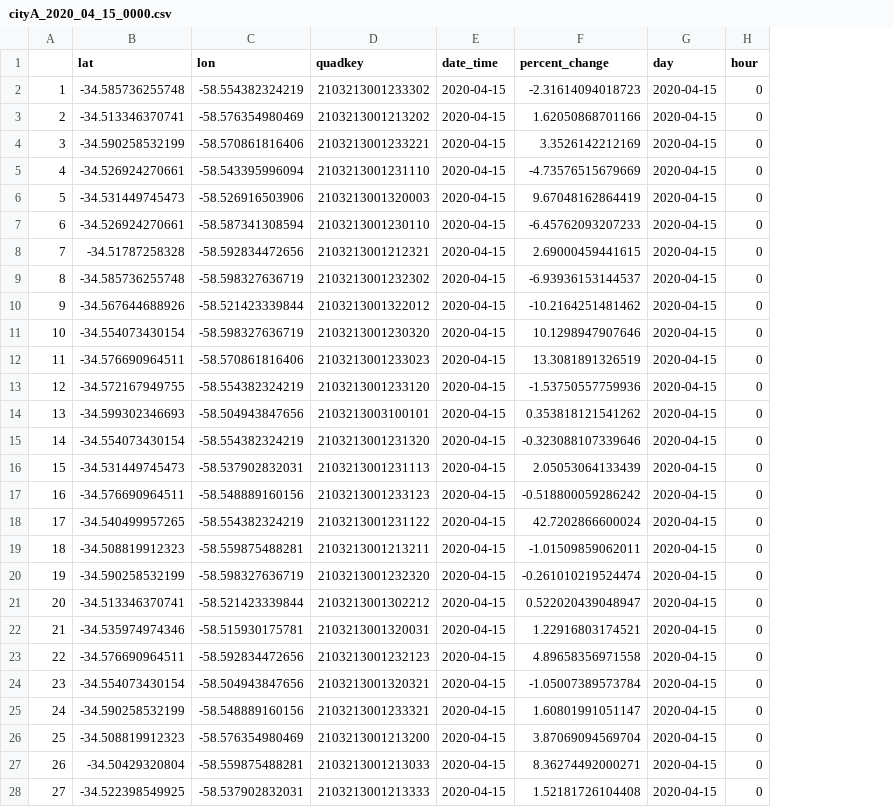
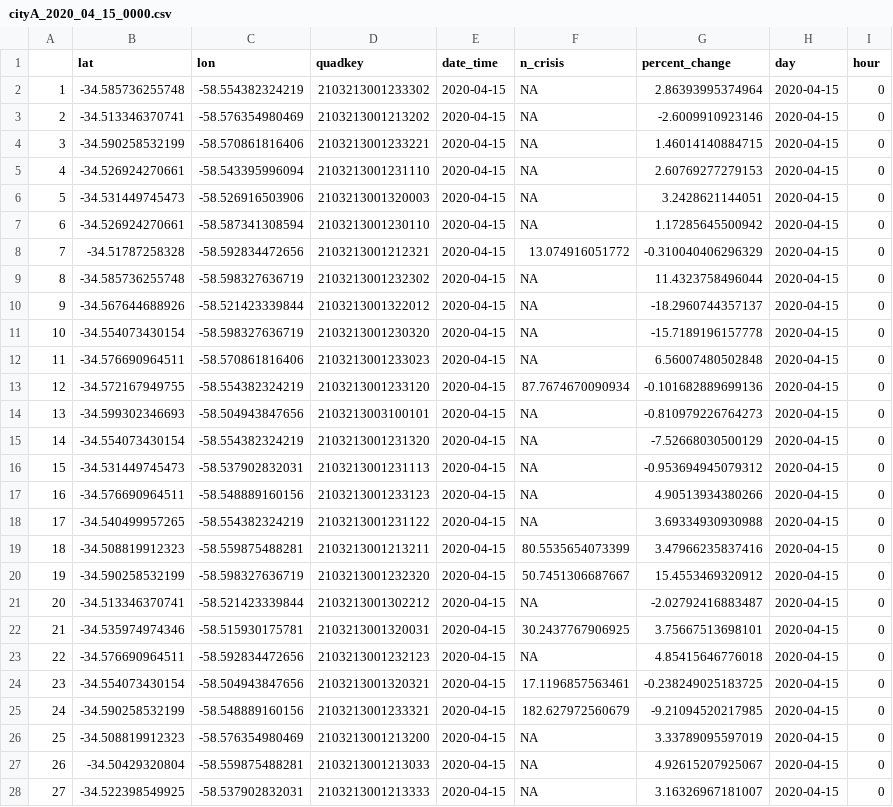
Before and after one commit to ropensci/quadkeyr, a CSV file: inst/extdata/cityA_2020_04_15_0000.csv, drawn as a sheet; only a part is shown; addresses are those after the commit; the diff covers the shown part only; the diff names each change by its address in the sheet, - before the commit and + after, or states it on an @@ line.

```diff
--- a/inst/extdata/cityA_2020_04_15_0000.csv
+++ b/inst/extdata/cityA_2020_04_15_0000.csv
+column F (n_crisis), rows 2-28: NA | NA | NA | NA | NA | NA | 13.074916051772 | NA | NA | NA | NA | 87.7674670090934 | NA | NA | NA | NA | NA | 80.5535654073399 | 50.7451306687667 | NA | 30.2437767906925 | NA | 17.1196857563461 | 182.627972560679 | NA | NA | NA
-G2 (percent_change): -2.31614094018723
+G2 (percent_change): 2.86393995374964
-G3 (percent_change): 1.62050868701166
+G3 (percent_change): -2.6009910923146
-G4 (percent_change): 3.3526142212169
+G4 (percent_change): 1.46014140884715
-G5 (percent_change): -4.73576515679669
+G5 (percent_change): 2.60769277279153
-G6 (percent_change): 9.67048162864419
+G6 (percent_change): 3.2428621144051
-G7 (percent_change): -6.45762093207233
+G7 (percent_change): 1.17285645500942
-G8 (percent_change): 2.69000459441615
+G8 (percent_change): -0.310040406296329
-G9 (percent_change): -6.93936153144537
+G9 (percent_change): 11.4323758496044
-G10 (percent_change): -10.2164251481462
+G10 (percent_change): -18.2960744357137
-G11 (percent_change): 10.1298947907646
+G11 (percent_change): -15.7189196157778
-G12 (percent_change): 13.3081891326519
+G12 (percent_change): 6.56007480502848
-G13 (percent_change): -1.53750557759936
+G13 (percent_change): -0.101682889699136
-G14 (percent_change): 0.353818121541262
+G14 (percent_change): -0.810979226764273
-G15 (percent_change): -0.323088107339646
+G15 (percent_change): -7.52668030500129
-G16 (percent_change): 2.05053064133439
+G16 (percent_change): -0.953694945079312
-G17 (percent_change): -0.518800059286242
+G17 (percent_change): 4.90513934380266
-G18 (percent_change): 42.7202866600024
+G18 (percent_change): 3.69334930930988
-G19 (percent_change): -1.01509859062011
+G19 (percent_change): 3.47966235837416
-G20 (percent_change): -0.261010219524474
+G20 (percent_change): 15.4553469320912
-G21 (percent_change): 0.522020439048947
+G21 (percent_change): -2.02792416883487
-G22 (percent_change): 1.22916803174521
+G22 (percent_change): 3.75667513698101
-G23 (percent_change): 4.89658356971558
+G23 (percent_change): 4.85415646776018
-G24 (percent_change): -1.05007389573784
+G24 (percent_change): -0.238249025183725
-G25 (percent_change): 1.60801991051147
+G25 (percent_change): -9.21094520217985
-G26 (percent_change): 3.87069094569704
+G26 (percent_change): 3.33789095597019
-G27 (percent_change): 8.36274492000271
+G27 (percent_change): 4.92615207925067
-G28 (percent_change): 1.52181726104408
+G28 (percent_change): 3.16326967181007
```
Also changed, not shown: 123 edited cells elsewhere in this file, inst/extdata/cityA_2020_04_15_0800.csv, inst/extdata/cityA_2020_04_15_1600.csv, 10 other files.
